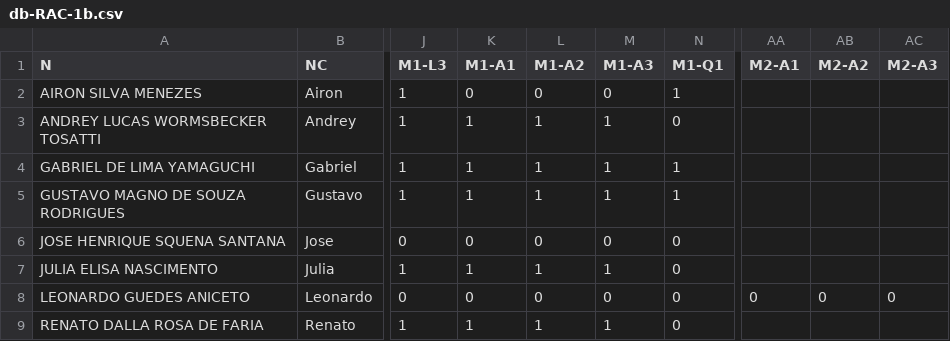
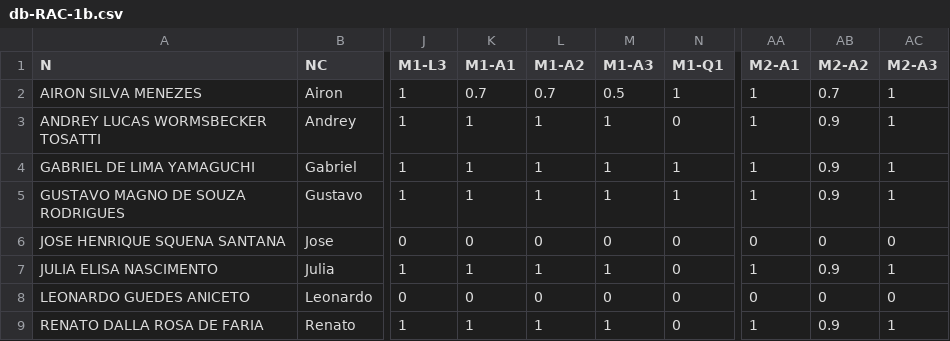
Before and after one commit to fernandocastillovicencio/medias-UB-castillo, a CSV file: db-RAC-1b.csv, drawn as a sheet; only a part is shown, gaps mark what is left out; the diff names each change by its address in the sheet, - before the commit and + after, or states it on an @@ line.

```diff
--- a/db-RAC-1b.csv
+++ b/db-RAC-1b.csv
-K2 (M1-A1): 0
+K2 (M1-A1): 0.7
-L2 (M1-A2): 0
+L2 (M1-A2): 0.7
-M2 (M1-A3): 0
+M2 (M1-A3): 0.5
-AA2:AA5 (M2-A1): (empty)
+AA2:AA5 (M2-A1): 1
-AB2 (M2-A2): (empty)
+AB2 (M2-A2): 0.7
-AC2:AC5 (M2-A3): (empty)
+AC2:AC5 (M2-A3): 1
-AB3:AB5 (M2-A2): (empty)
+AB3:AB5 (M2-A2): 0.9
-AA6 (M2-A1): (empty)
+AA6 (M2-A1): 0
-AB6 (M2-A2): (empty)
+AB6 (M2-A2): 0
-AC6 (M2-A3): (empty)
+AC6 (M2-A3): 0
-AA7 (M2-A1): (empty)
+AA7 (M2-A1): 1
-AB7 (M2-A2): (empty)
+AB7 (M2-A2): 0.9
-AC7 (M2-A3): (empty)
+AC7 (M2-A3): 1
-AA9 (M2-A1): (empty)
+AA9 (M2-A1): 1
-AB9 (M2-A2): (empty)
+AB9 (M2-A2): 0.9
-AC9 (M2-A3): (empty)
+AC9 (M2-A3): 1
```
Also changed, not shown: 1 other file.
